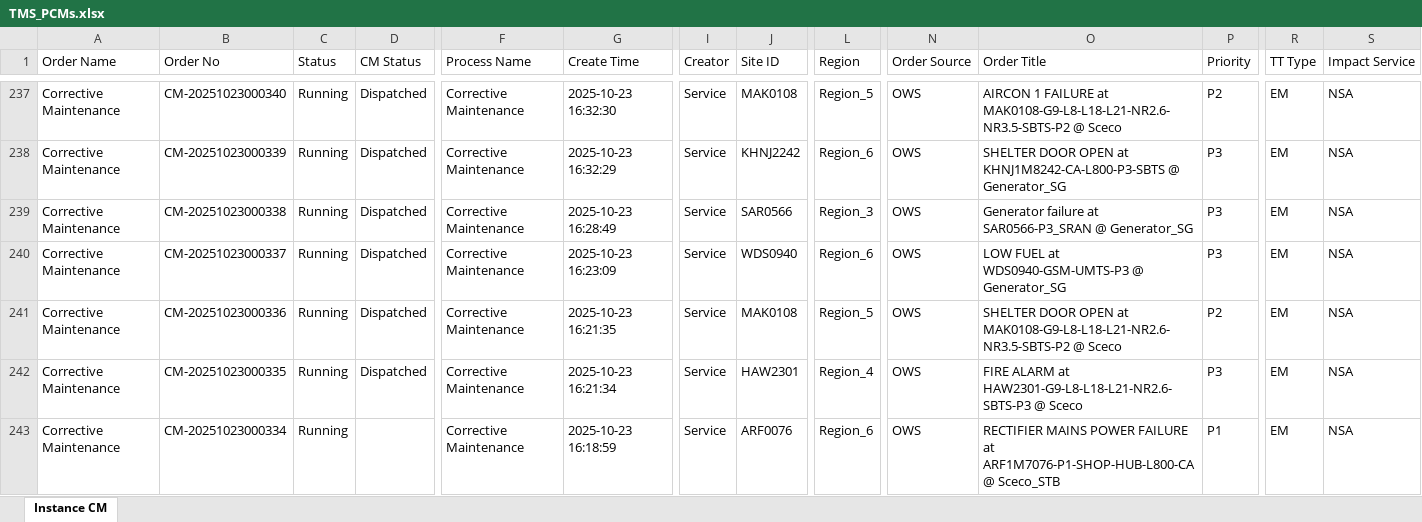
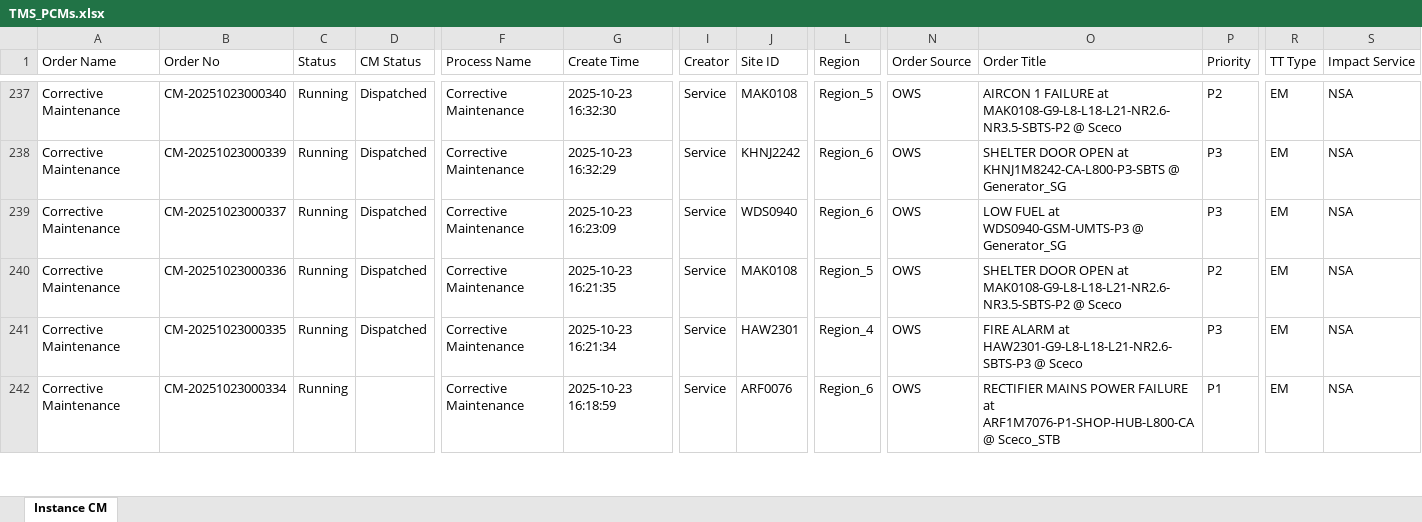
Before and after one commit to decosaro/tms_running, an Excel workbook: TMS_PCMs.xlsx, sheet Instance CM, drawn as a sheet; only a part is shown, gaps mark what is left out; values as stored, in another font and other column widths than the file's, no borders; rows hold the shown columns only; the diff covers the shown part only; the diff names each change by its address in the sheet, - before the commit and + after, or states it on an @@ line.

Commit message:
Updated TMS_PCMs.xlsx from OneDrive

```diff
--- a/TMS_PCMs.xlsx (sheet Instance CM)
+++ b/TMS_PCMs.xlsx (sheet Instance CM)
-row 239: Corrective Maintenance | CM-20251023000338 | Running | Dispatched | Corrective Maintenance | 2025-10-23 16:28:49 | Service | SAR0566 | Region_3 | OWS | Generator failure at SAR0566-P3_SRAN @ Generator_SG | P3 | EM | NSA
```
Also changed, not shown: 17 removed rows and 3 edited cells elsewhere in this sheet.
